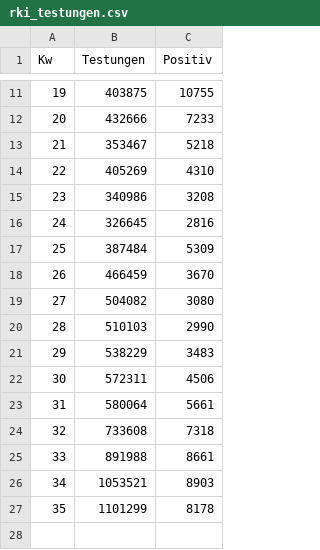
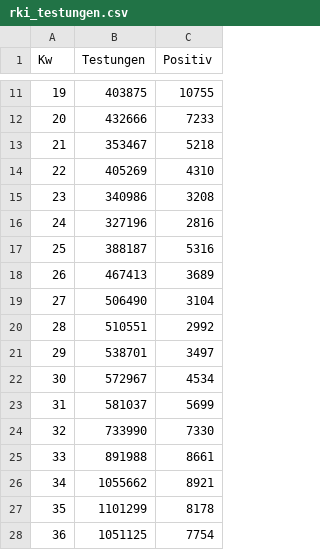
Before and after one commit to Byggvir/R-Example, a CSV file: data/rki_testungen.csv, drawn as a sheet; only a part is shown, gaps mark what is left out.

```diff
--- a/data/rki_testungen.csv
+++ b/data/rki_testungen.csv
@@ -15,13 +15,14 @@ Kw,Testungen,Positiv
 23,340986,3208
-24,326645,2816
-25,387484,5309
-26,466459,3670
-27,504082,3080
-28,510103,2990
-29,538229,3483
-30,572311,4506
-31,580064,5661
-32,733608,7318
+24,327196,2816
+25,388187,5316
+26,467413,3689
+27,506490,3104
+28,510551,2992
+29,538701,3497
+30,572967,4534
+31,581037,5699
+32,733990,7330
 33,891988,8661
-34,1053521,8903
+34,1055662,8921
 35,1101299,8178
+36,1051125,7754
```
Also changed, not shown: data/Germany.csv, data/us.csv, 13 other files.
